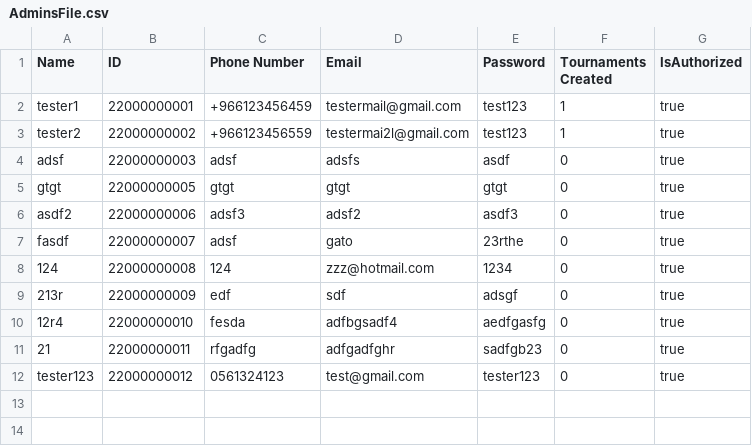
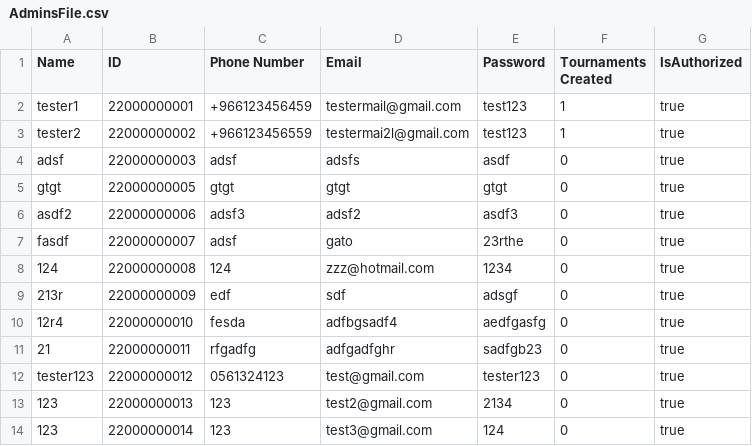
Before and after one commit to MossyVortex/TournamentManager, a CSV file: out/production/TournamentManager/AdminsFile.csv, drawn as a sheet; the diff names each change by its address in the sheet, - before the commit and + after, or states it on an @@ line.

```diff
--- a/out/production/TournamentManager/AdminsFile.csv
+++ b/out/production/TournamentManager/AdminsFile.csv
+row 13: 123 | 22000000013 | 123 | test2@gmail.com | 2134 | 0 | true
+row 14: 123 | 22000000014 | 123 | test3@gmail.com | 124 | 0 | true
```
Also changed, not shown: 30 other files.
